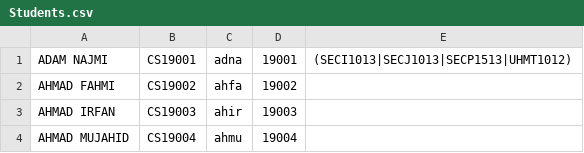
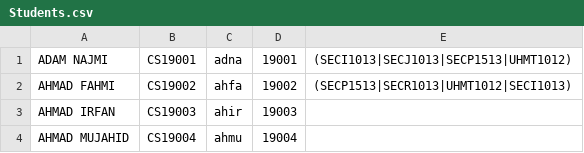
Before and after one commit to ItzNawfalz04/Course-Mark-and-Grade-Management-System, a CSV file: csv_database/Students.csv, drawn as a sheet; only a part is shown.

```diff
--- a/csv_database/Students.csv
+++ b/csv_database/Students.csv
@@ -1,3 +1,3 @@
 ADAM NAJMI ,CS19001,adna,19001,(SECI1013|SECJ1013|SECP1513|UHMT1012)
-AHMAD FAHMI ,CS19002,ahfa,19002
+AHMAD FAHMI ,CS19002,ahfa,19002,(SECP1513|SECR1013|UHMT1012|SECI1013)
 AHMAD IRFAN ,CS19003,ahir,19003
```
Also changed, not shown: 21 other files.
